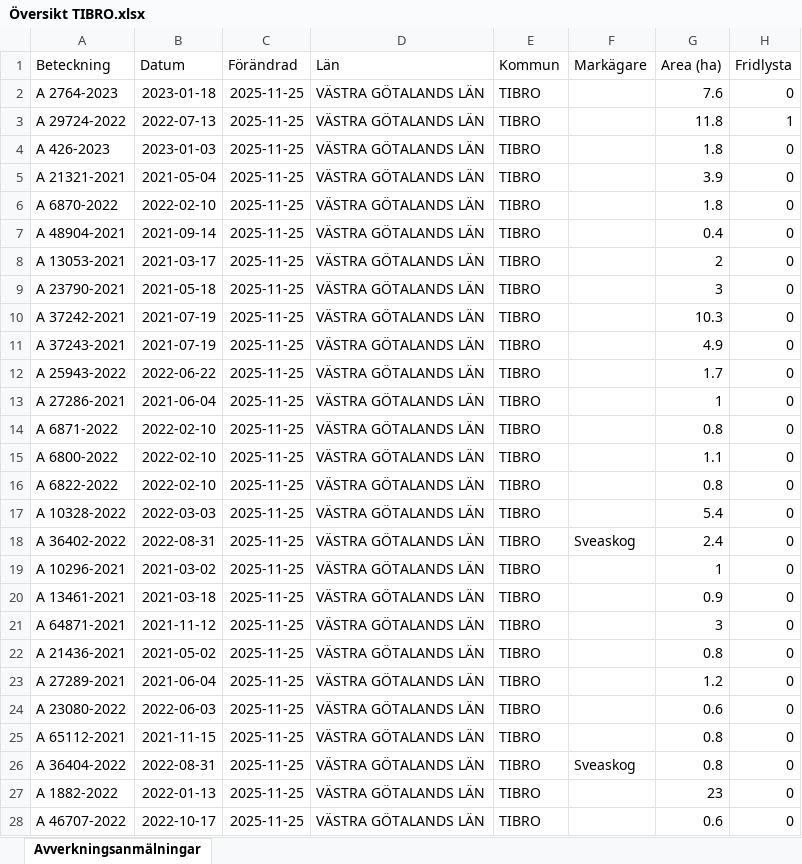
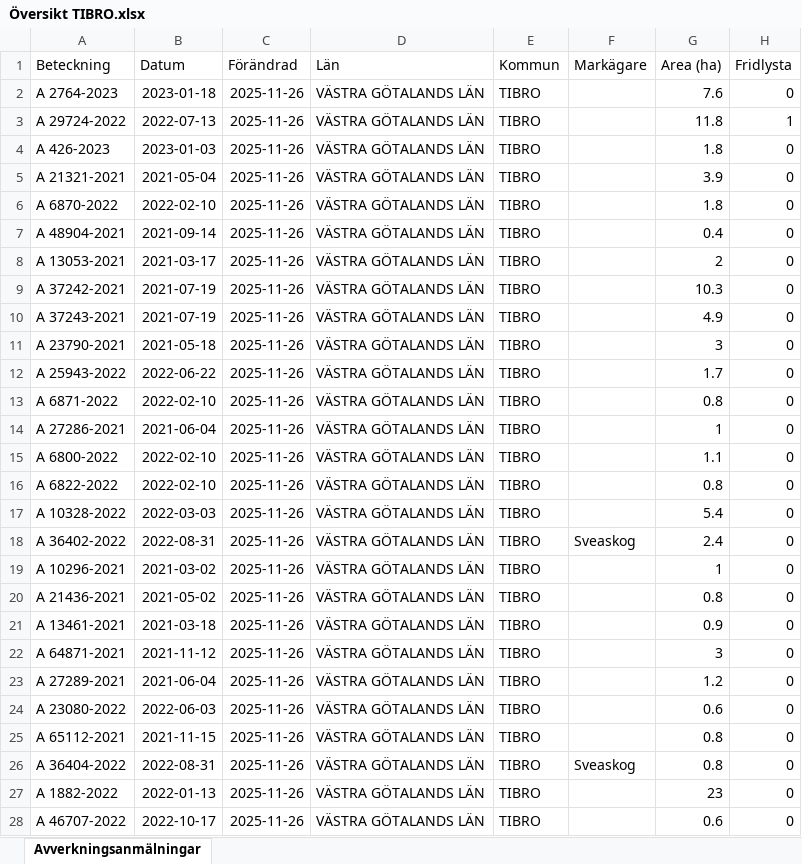
Before and after one commit to klasma/Logging_1472, an Excel workbook: Översikt TIBRO.xlsx, sheet Avverkningsanmälningar, drawn as a sheet; only a part is shown; values as stored, in another font and other column widths than the file's, no borders; the diff covers the shown part only; the diff names each change by its address in the sheet, - before the commit and + after, or states it on an @@ line.

```diff
--- a/Översikt TIBRO.xlsx (sheet Avverkningsanmälningar)
+++ b/Översikt TIBRO.xlsx (sheet Avverkningsanmälningar)
-C2:C28 (Förändrad): 2025-11-25
+C2:C28 (Förändrad): 2025-11-26
-A9 (Beteckning): A 23790-2021
+A9 (Beteckning): A 37242-2021
-B9 (Datum): 2021-05-18
+B9 (Datum): 2021-07-19
-G9 (Area (ha)): 3
+G9 (Area (ha)): 10.3
-A10 (Beteckning): A 37242-2021
+A10 (Beteckning): A 37243-2021
-G10 (Area (ha)): 10.3
+G10 (Area (ha)): 4.9
-A11 (Beteckning): A 37243-2021
+A11 (Beteckning): A 23790-2021
-B11 (Datum): 2021-07-19
+B11 (Datum): 2021-05-18
-G11 (Area (ha)): 4.9
+G11 (Area (ha)): 3
-A13 (Beteckning): A 27286-2021
+A13 (Beteckning): A 6871-2022
-B13 (Datum): 2021-06-04
+B13 (Datum): 2022-02-10
-G13 (Area (ha)): 1
+G13 (Area (ha)): 0.8
-A14 (Beteckning): A 6871-2022
+A14 (Beteckning): A 27286-2021
-B14 (Datum): 2022-02-10
+B14 (Datum): 2021-06-04
-G14 (Area (ha)): 0.8
+G14 (Area (ha)): 1
-A20 (Beteckning): A 13461-2021
+A20 (Beteckning): A 21436-2021
-B20 (Datum): 2021-03-18
+B20 (Datum): 2021-05-02
-G20 (Area (ha)): 0.9
+G20 (Area (ha)): 0.8
-A21 (Beteckning): A 64871-2021
+A21 (Beteckning): A 13461-2021
-B21 (Datum): 2021-11-12
+B21 (Datum): 2021-03-18
-G21 (Area (ha)): 3
+G21 (Area (ha)): 0.9
-A22 (Beteckning): A 21436-2021
+A22 (Beteckning): A 64871-2021
-B22 (Datum): 2021-05-02
+B22 (Datum): 2021-11-12
-G22 (Area (ha)): 0.8
+G22 (Area (ha)): 3
```
Also changed, not shown: 509 edited cells elsewhere in this sheet, artfynd/A 2764-2023 artfynd.xlsx, artfynd/A 29724-2022 artfynd.xlsx, 14 other files.
